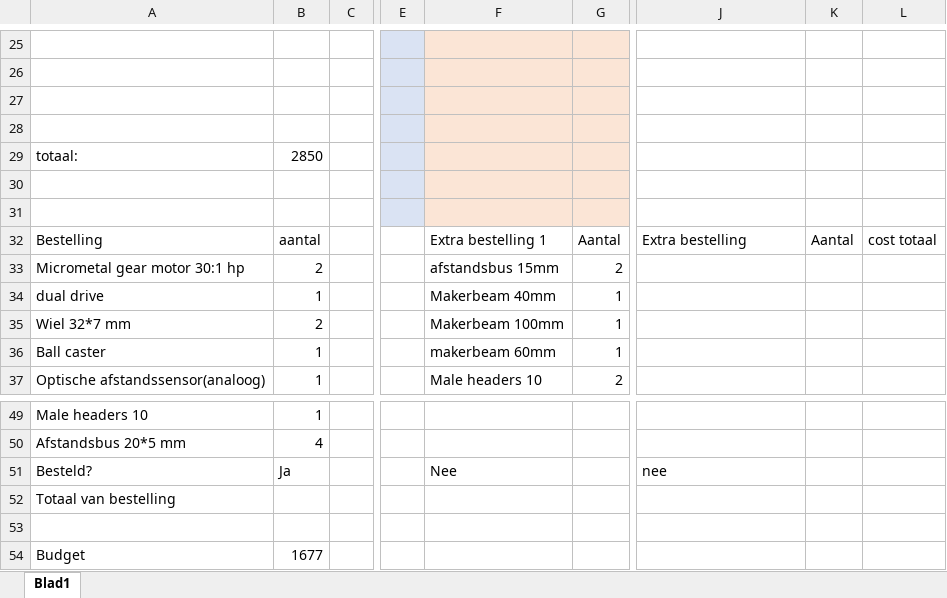
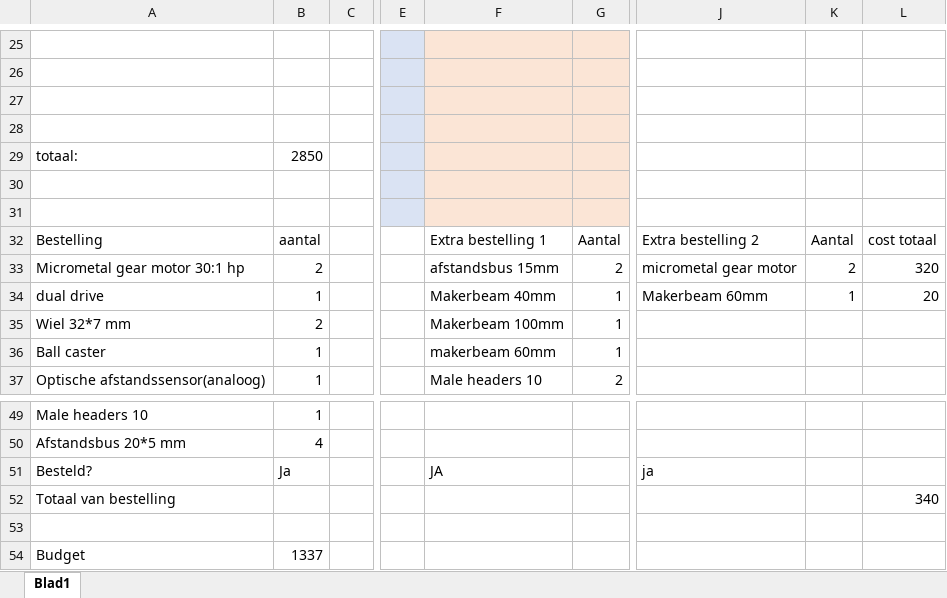
Before and after one commit to CamilleLouagie/groep-1, an Excel workbook: Budgetmanagement.xlsx, sheet Blad1, drawn as a sheet; only a part is shown, gaps mark what is left out; values as stored, in another font and other column widths than the file's, no borders; the diff names each change by its address in the sheet, - before the commit and + after, or states it on an @@ line.

Commit message:
Bestelling 2

```diff
--- a/Budgetmanagement.xlsx (sheet Blad1)
+++ b/Budgetmanagement.xlsx (sheet Blad1)
-J32: Extra bestelling
+J32: Extra bestelling 2
-J33: (empty)
+J33: micrometal gear motor
-K33: (empty)
+K33: 2
-L33: (empty)
+L33: 320
-J34: (empty)
+J34: Makerbeam 60mm
-K34: (empty)
+K34: 1
-L34: (empty)
+L34: 20
-F51: Nee
+F51: JA
-J51: nee
+J51: ja
-L52: (empty)
+L52: 340
-B54: 1677
+B54: 1337
```
